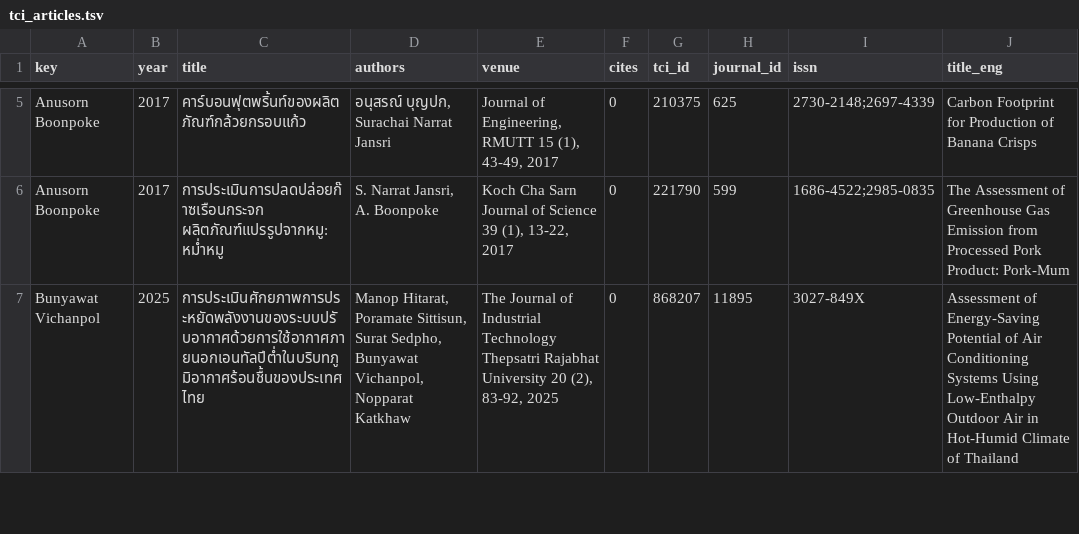
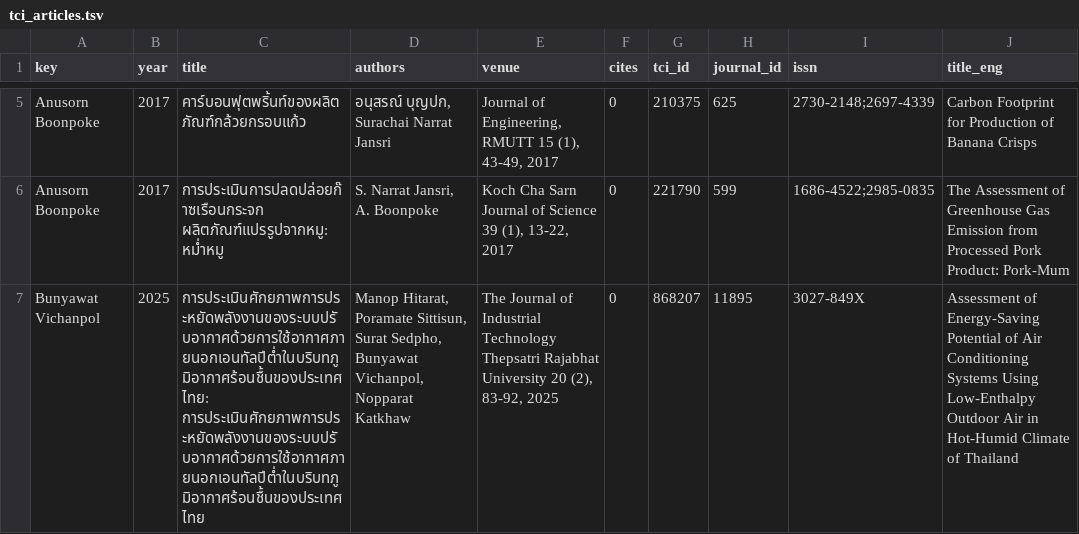
Before and after one commit to smalltee2/seen-faculty-screening, a TSV file: data/tci_articles.tsv, drawn as a sheet; only a part is shown, gaps mark what is left out; the diff covers the shown part only; the diff names each change by its address in the sheet, - before the commit and + after, or states it on an @@ line.

```diff
--- a/data/tci_articles.tsv
+++ b/data/tci_articles.tsv
-C7 (title): การประเมินศักยภาพการประหยัดพลังงานของระบบปรับอากาศด้วยการใช้อากาศภายนอกเอนทัลปีต่ำในบริบทภูมิอากาศร้อนชื้นของประเทศไทย
+C7 (title): การประเมินศักยภาพการประหยัดพลังงานของระบบปรับอากาศด้วยการใช้อากาศภายนอกเอนทัลปีต่ำในบริบทภูมิอากาศร้อนชื้นของประเทศไทย: การประเมินศักยภาพการประหยัดพลังงานของระบบปรับอากาศด้วยการใช้อากาศภายนอกเอนทัลปีต่ำในบริบทภูมิอากาศร้อนชื้นของประเทศไทย
```
Also changed, not shown: 27 edited cells elsewhere in this file, 4 other files.
